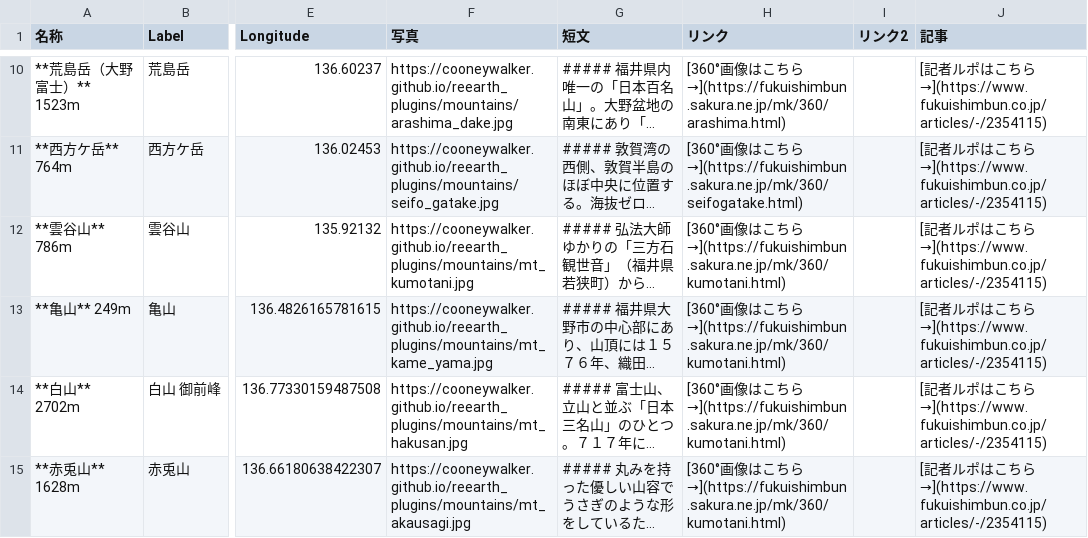
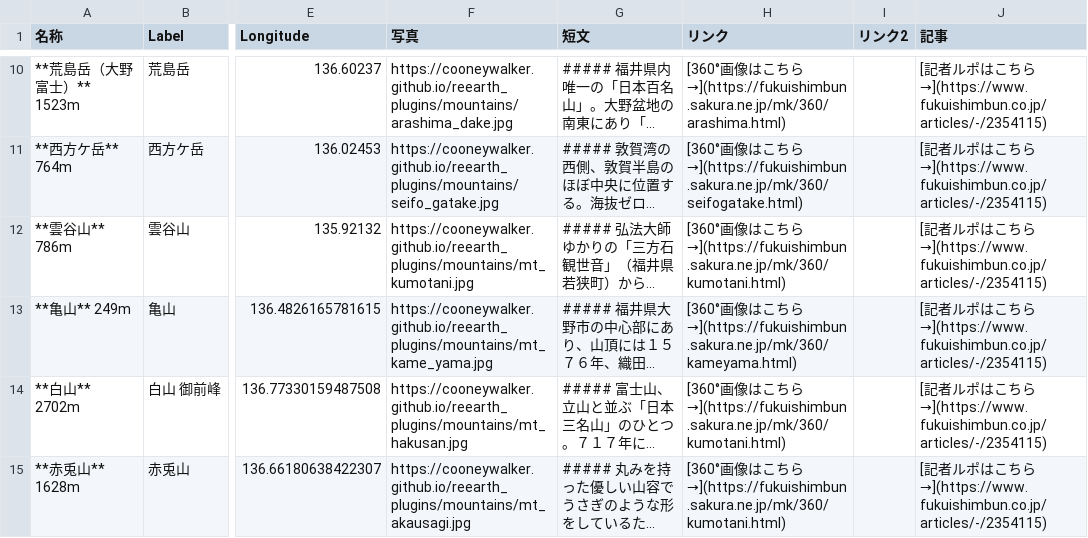
Before and after one commit to cooneywalker/reearth_plugins, a CSV file: mountains/mountains0709.csv, drawn as a sheet; only a part is shown, gaps mark what is left out; long unchanged cells end in …; the diff names each change by its address in the sheet, - before the commit and + after, or states it on an @@ line.

Commit message:
kameyama

```diff
--- a/mountains/mountains0709.csv
+++ b/mountains/mountains0709.csv
-H13 (リンク): …ちら→](https://fukuishimbun.sakura.ne.jp/mk/360/kumotani.html)
+H13 (リンク): …ちら→](https://fukuishimbun.sakura.ne.jp/mk/360/kameyama.html)
```
